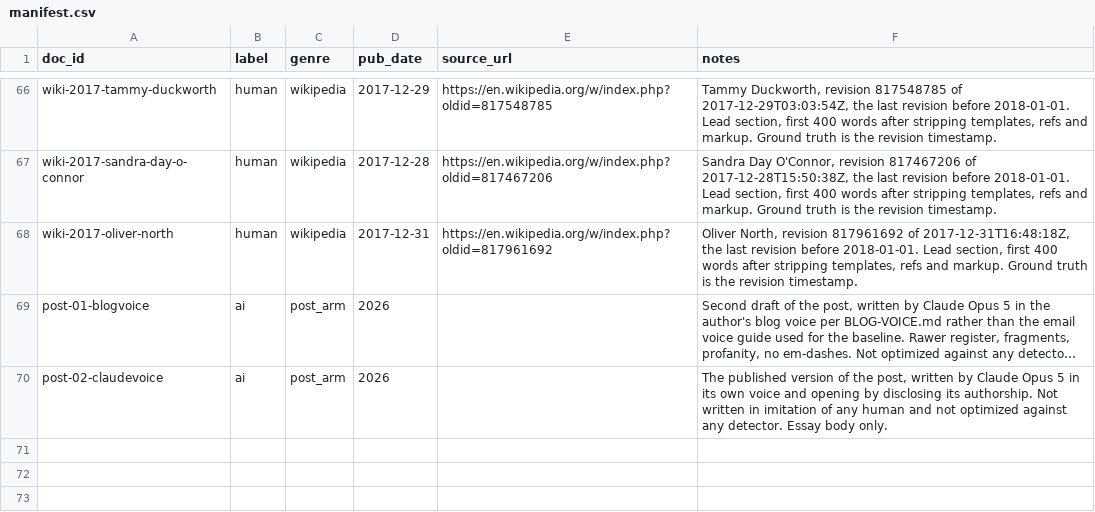
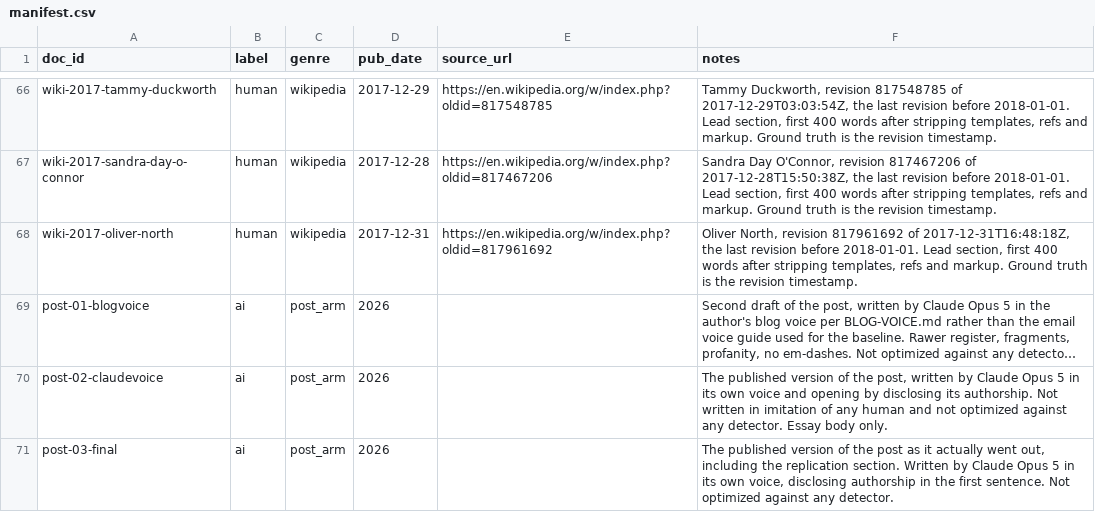
Before and after one commit to sagerock/ai-detector-test, a CSV file: manifest.csv, drawn as a sheet; only a part is shown, gaps mark what is left out; long unchanged cells end in …; the diff names each change by its address in the sheet, - before the commit and + after, or states it on an @@ line.

```diff
--- a/manifest.csv
+++ b/manifest.csv
+row 71: post-03-final | ai | post_arm | 2026 |  | The published version of the post as it actually went out, including the replication section. Written by Claude Opus 5 in its own voice, disclosing authorship in the first sentence. Not optimized against any detector.
```
Also changed, not shown: results.csv, 3 other files.
